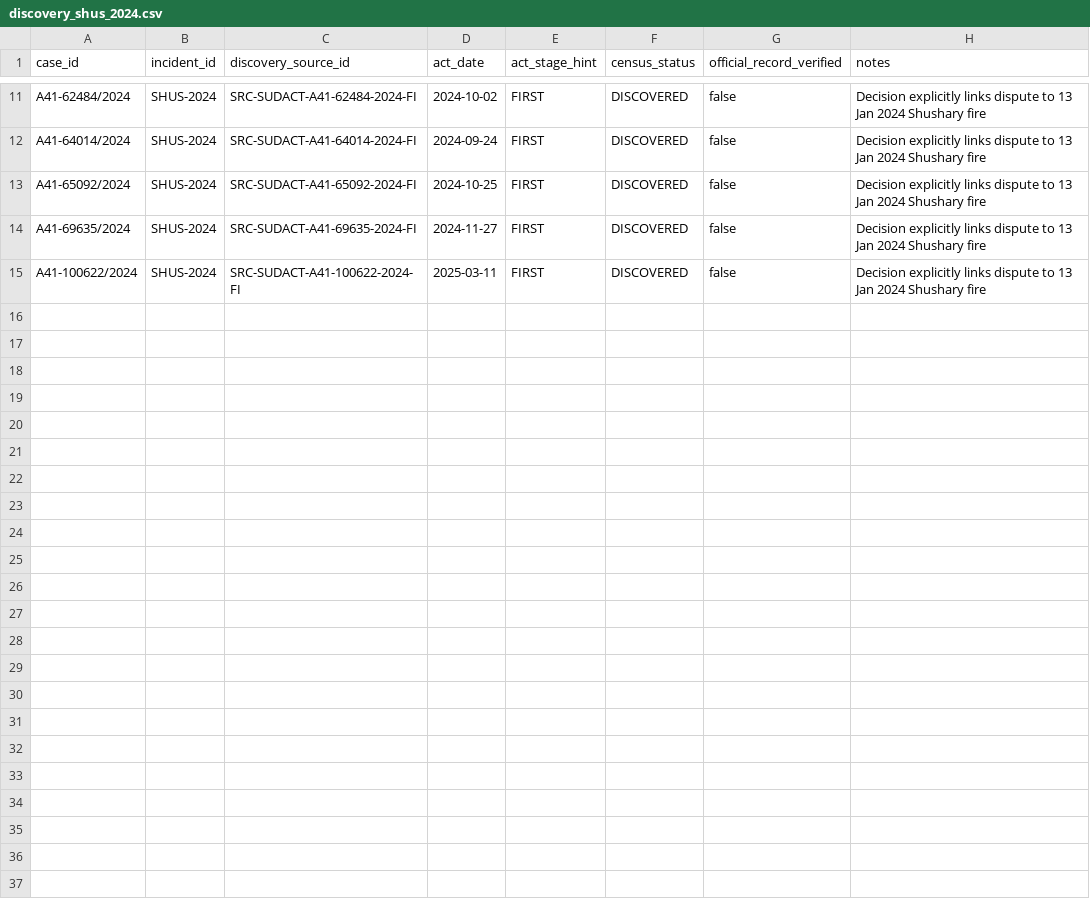
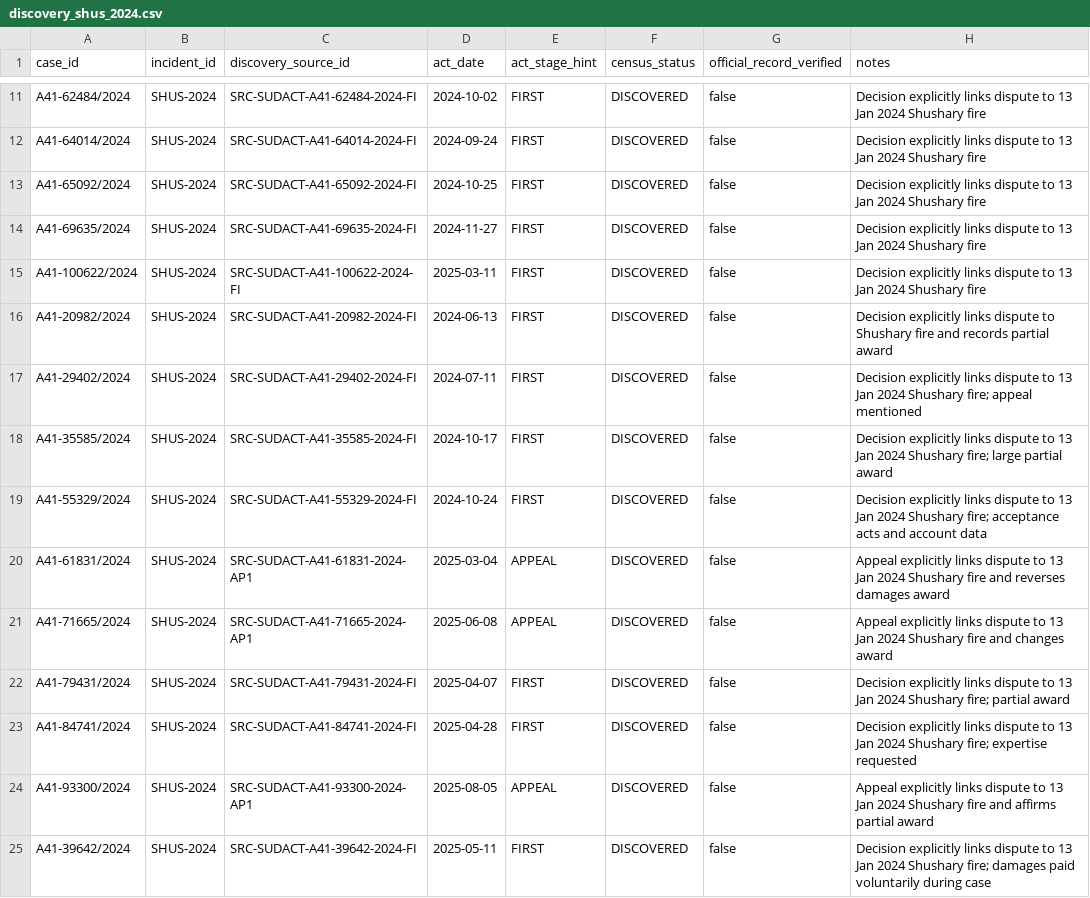
Before and after one commit to serg-alexv/shuwb, a CSV file: data/cases/discovery_shus_2024.csv, drawn as a sheet; only a part is shown, gaps mark what is left out.

Commit message:
data: expand SHUS-2024 staging census to 24 unique cases

```diff
--- a/data/cases/discovery_shus_2024.csv
+++ b/data/cases/discovery_shus_2024.csv
@@ -15 +15,11 @@ case_id,incident_id,discovery_source_id,act_date,act_stage_hint,census_status,of
 А41-100622/2024,SHUS-2024,SRC-SUDACT-A41-100622-2024-FI,2025-03-11,FIRST,DISCOVERED,false,"Decision explicitly links dispute to 13 Jan 2024 Shushary fire"
+А41-20982/2024,SHUS-2024,SRC-SUDACT-A41-20982-2024-FI,2024-06-13,FIRST,DISCOVERED,false,"Decision explicitly links dispute to Shushary fire and records partial award"
+А41-29402/2024,SHUS-2024,SRC-SUDACT-A41-29402-2024-FI,2024-07-11,FIRST,DISCOVERED,false,"Decision explicitly links dispute to 13 Jan 2024 Shushary fire; appeal mentioned"
+А41-35585/2024,SHUS-2024,SRC-SUDACT-A41-35585-2024-FI,2024-10-17,FIRST,DISCOVERED,false,"Decision explicitly links dispute to 13 Jan 2024 Shushary fire; large partial award"
+А41-55329/2024,SHUS-2024,SRC-SUDACT-A41-55329-2024-FI,2024-10-24,FIRST,DISCOVERED,false,"Decision explicitly links dispute to 13 Jan 2024 Shushary fire; acceptance acts and account data"
+А41-61831/2024,SHUS-2024,SRC-SUDACT-A41-61831-2024-AP1,2025-03-04,APPEAL,DISCOVERED,false,"Appeal explicitly links dispute to 13 Jan 2024 Shushary fire and reverses damages award"
+А41-71665/2024,SHUS-2024,SRC-SUDACT-A41-71665-2024-AP1,2025-06-08,APPEAL,DISCOVERED,false,"Appeal explicitly links dispute to 13 Jan 2024 Shushary fire and changes award"
+А41-79431/2024,SHUS-2024,SRC-SUDACT-A41-79431-2024-FI,2025-04-07,FIRST,DISCOVERED,false,"Decision explicitly links dispute to 13 Jan 2024 Shushary fire; partial award"
+А41-84741/2024,SHUS-2024,SRC-SUDACT-A41-84741-2024-FI,2025-04-28,FIRST,DISCOVERED,false,"Decision explicitly links dispute to 13 Jan 2024 Shushary fire; expertise requested"
+А41-93300/2024,SHUS-2024,SRC-SUDACT-A41-93300-2024-AP1,2025-08-05,APPEAL,DISCOVERED,false,"Appeal explicitly links dispute to 13 Jan 2024 Shushary fire and affirms partial award"
+А41-39642/2024,SHUS-2024,SRC-SUDACT-A41-39642-2024-FI,2025-05-11,FIRST,DISCOVERED,false,"Decision explicitly links dispute to 13 Jan 2024 Shushary fire; damages paid voluntarily during case"
```
